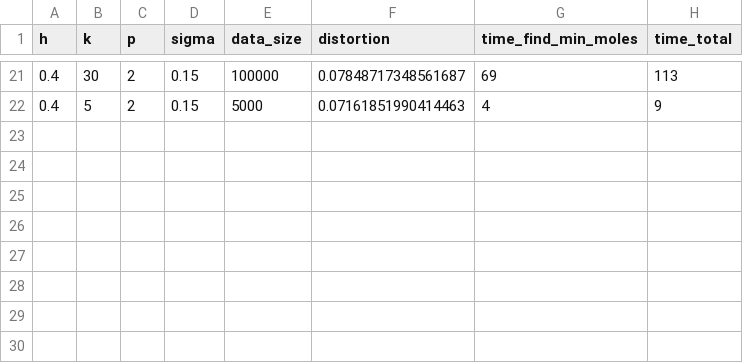
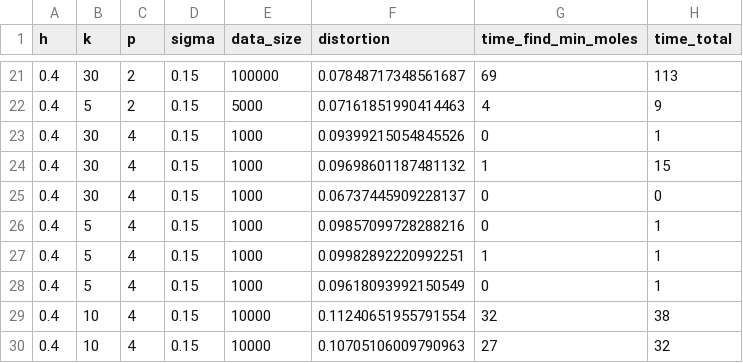
Before and after one commit to ilkayalbayrak/HKP_Coherence, a CSV file: Plots/performance_records.csv, drawn as a sheet; only a part is shown, gaps mark what is left out.

```diff
--- a/Plots/performance_records.csv
+++ b/Plots/performance_records.csv
@@ -22 +22,9 @@ h,k,p,sigma,data_size,distortion,time_find_min_moles,time_total
 0.4,5,2,0.15,5000,0.07161851990414463,4,9
+0.4,30,4,0.15,1000,0.09399215054845526,0,1
+0.4,30,4,0.15,1000,0.09698601187481132,1,15
+0.4,30,4,0.15,1000,0.06737445909228137,0,0
+0.4,5,4,0.15,1000,0.09857099728288216,0,1
+0.4,5,4,0.15,1000,0.09982892220992251,1,1
+0.4,5,4,0.15,1000,0.09618093992150549,0,1
+0.4,10,4,0.15,10000,0.11240651955791554,32,38
+0.4,10,4,0.15,10000,0.10705106009790963,27,32
```
Also changed, not shown: 3 other files.
